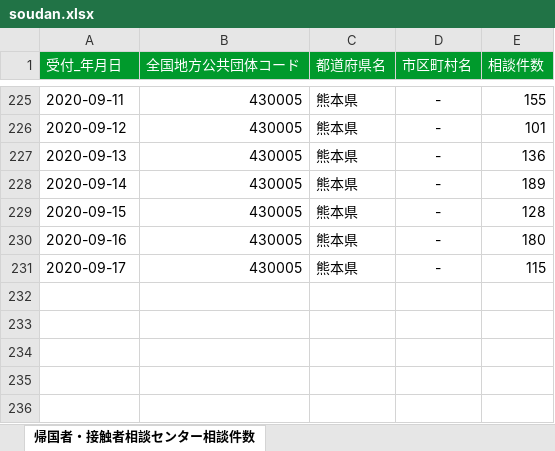
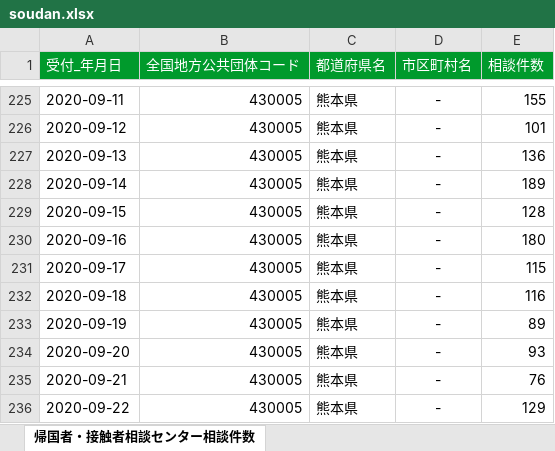
Before and after one commit to imabari/kumamoto-covid19, an Excel workbook: soudan.xlsx, sheet 帰国者・接触者相談センター相談件数, drawn as a sheet; only a part is shown, gaps mark what is left out; values as stored, in another font and other column widths than the file's, no borders; the diff names each change by its address in the sheet, - before the commit and + after, or states it on an @@ line.

```diff
--- a/soudan.xlsx (sheet 帰国者・接触者相談センター相談件数)
+++ b/soudan.xlsx (sheet 帰国者・接触者相談センター相談件数)
+row 232: 2020-09-18 | 430005 | 熊本県 | - | 116
+row 233: 2020-09-19 | 430005 | 熊本県 | - | 89
+row 234: 2020-09-20 | 430005 | 熊本県 | - | 93
+row 235: 2020-09-21 | 430005 | 熊本県 | - | 76
+row 236: 2020-09-22 | 430005 | 熊本県 | - | 129
```
Also changed, not shown: kanja.xlsx, kensa.xlsx, 1 other file.
